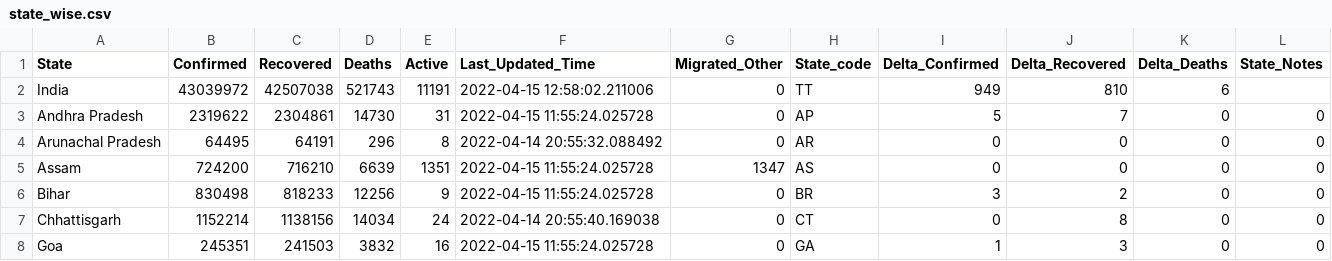
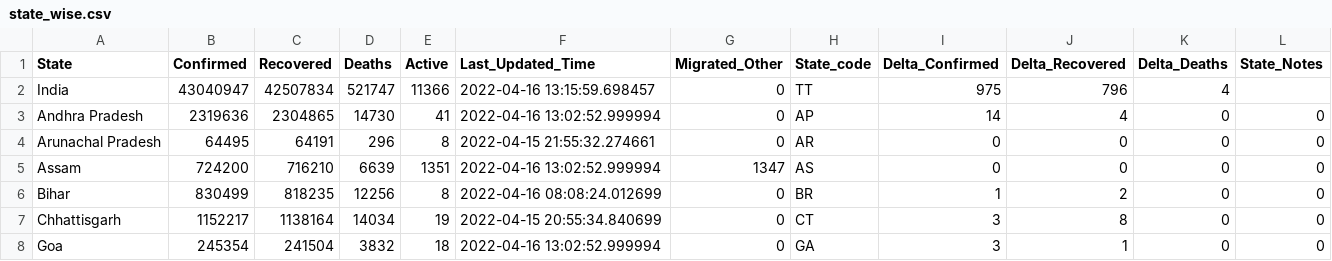
Before and after one commit to incovid19/data, a CSV file: csv/latest/state_wise.csv, drawn as a sheet; only a part is shown; the diff covers the shown part only.

```diff
--- a/csv/latest/state_wise.csv
+++ b/csv/latest/state_wise.csv
@@ -1,8 +1,8 @@
 State,Confirmed,Recovered,Deaths,Active,Last_Updated_Time,Migrated_Other,State_code,Delta_Confirmed,Delta_Recovered,Delta_Deaths,State_Notes
-India,43039972,42507038,521743,11191,2022-04-15 12:58:02.211006,0,TT,949,810,6,
-Andhra Pradesh,2319622,2304861,14730,31,2022-04-15 11:55:24.025728,0,AP,5,7,0,0
-Arunachal Pradesh,64495,64191,296,8,2022-04-14 20:55:32.088492,0,AR,0,0,0,0
-Assam,724200,716210,6639,1351,2022-04-15 11:55:24.025728,1347,AS,0,0,0,0
-Bihar,830498,818233,12256,9,2022-04-15 11:55:24.025728,0,BR,3,2,0,0
-Chhattisgarh,1152214,1138156,14034,24,2022-04-14 20:55:40.169038,0,CT,0,8,0,0
-Goa,245351,241503,3832,16,2022-04-15 11:55:24.025728,0,GA,1,3,0,0
+India,43040947,42507834,521747,11366,2022-04-16 13:15:59.698457,0,TT,975,796,4,
+Andhra Pradesh,2319636,2304865,14730,41,2022-04-16 13:02:52.999994,0,AP,14,4,0,0
+Arunachal Pradesh,64495,64191,296,8,2022-04-15 21:55:32.274661,0,AR,0,0,0,0
+Assam,724200,716210,6639,1351,2022-04-16 13:02:52.999994,1347,AS,0,0,0,0
+Bihar,830499,818235,12256,8,2022-04-16 08:08:24.012699,0,BR,1,2,0,0
+Chhattisgarh,1152217,1138164,14034,19,2022-04-15 20:55:34.840699,0,CT,3,8,0,0
+Goa,245354,241504,3832,18,2022-04-16 13:02:52.999994,0,GA,3,1,0,0
```
Also changed, not shown: 160 edited cells elsewhere in this file, csv/latest/case_time_series.csv, csv/latest/district_wise.csv, 44 other files.
